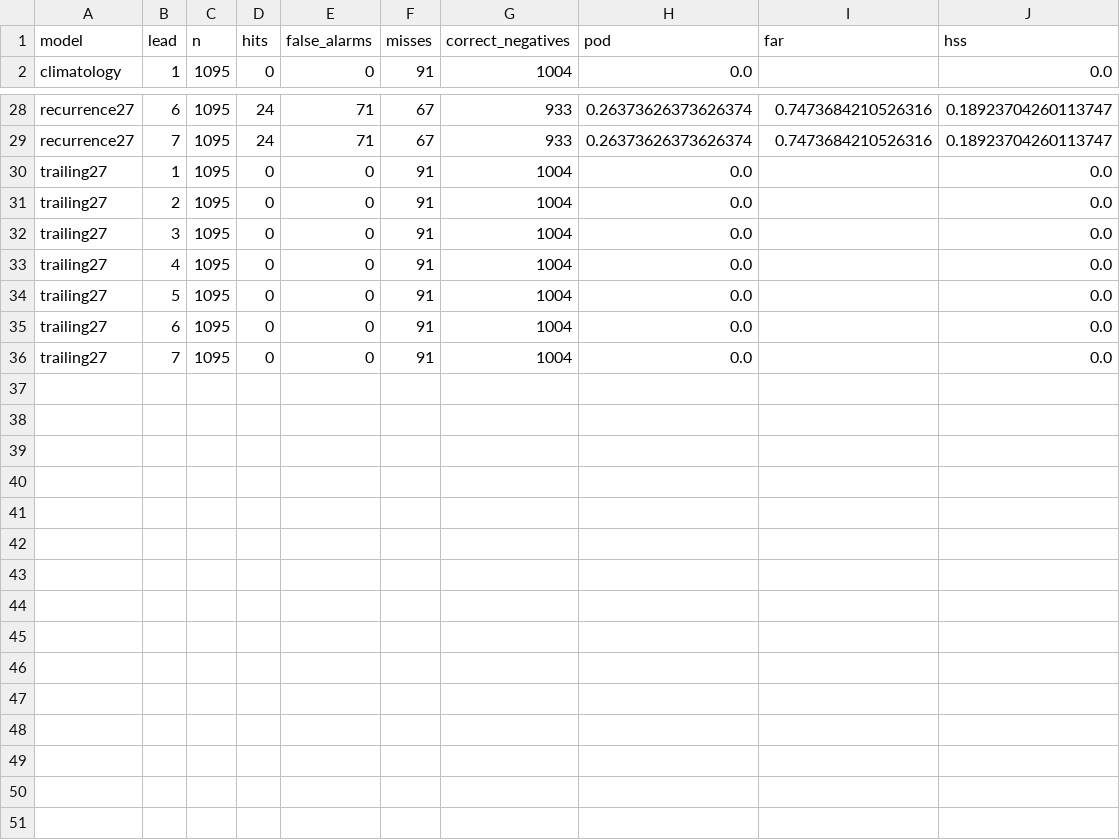
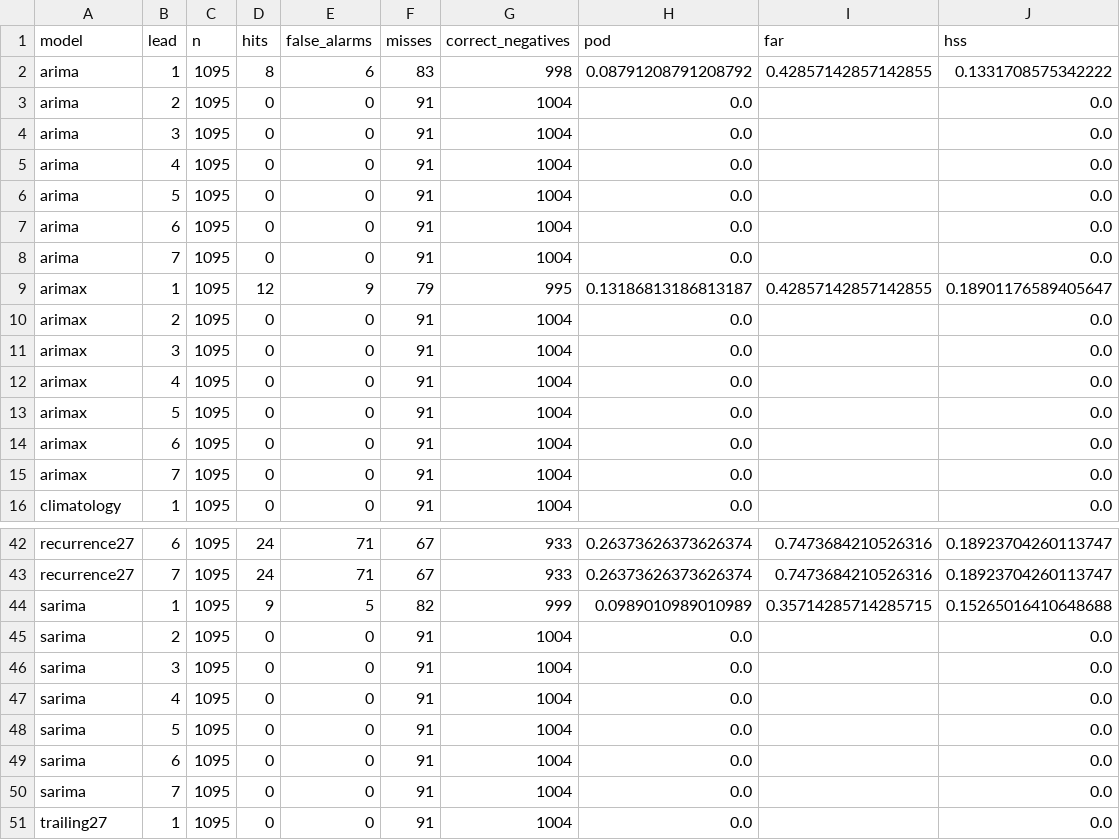
Before and after one commit to Syeda-Aliza-Ayaz/Tormenta, a CSV file: reports/forecast/metrics/validation_storms.csv, drawn as a sheet; only a part is shown, gaps mark what is left out; the shorter side is filled out with more unchanged rows.

```diff
--- a/reports/forecast/metrics/validation_storms.csv
+++ b/reports/forecast/metrics/validation_storms.csv
@@ -1,2 +1,16 @@
 model,lead,n,hits,false_alarms,misses,correct_negatives,pod,far,hss
+arima,1,1095,8,6,83,998,0.08791208791208792,0.42857142857142855,0.1331708575342222
+arima,2,1095,0,0,91,1004,0.0,,0.0
+arima,3,1095,0,0,91,1004,0.0,,0.0
+arima,4,1095,0,0,91,1004,0.0,,0.0
+arima,5,1095,0,0,91,1004,0.0,,0.0
+arima,6,1095,0,0,91,1004,0.0,,0.0
+arima,7,1095,0,0,91,1004,0.0,,0.0
+arimax,1,1095,12,9,79,995,0.13186813186813187,0.42857142857142855,0.18901176589405647
+arimax,2,1095,0,0,91,1004,0.0,,0.0
+arimax,3,1095,0,0,91,1004,0.0,,0.0
+arimax,4,1095,0,0,91,1004,0.0,,0.0
+arimax,5,1095,0,0,91,1004,0.0,,0.0
+arimax,6,1095,0,0,91,1004,0.0,,0.0
+arimax,7,1095,0,0,91,1004,0.0,,0.0
 climatology,1,1095,0,0,91,1004,0.0,,0.0
@@ -29,2 +43,9 @@ recurrence27,6,1095,24,71,67,933,0.26373626373626374,0.7473684210526316,0.189237
 recurrence27,7,1095,24,71,67,933,0.26373626373626374,0.7473684210526316,0.18923704260113747
+sarima,1,1095,9,5,82,999,0.0989010989010989,0.35714285714285715,0.15265016410648688
+sarima,2,1095,0,0,91,1004,0.0,,0.0
+sarima,3,1095,0,0,91,1004,0.0,,0.0
+sarima,4,1095,0,0,91,1004,0.0,,0.0
+sarima,5,1095,0,0,91,1004,0.0,,0.0
+sarima,6,1095,0,0,91,1004,0.0,,0.0
+sarima,7,1095,0,0,91,1004,0.0,,0.0
 trailing27,1,1095,0,0,91,1004,0.0,,0.0
```
Also changed, not shown: reports/forecast/metrics/validation_leads.csv, 11 other files.
